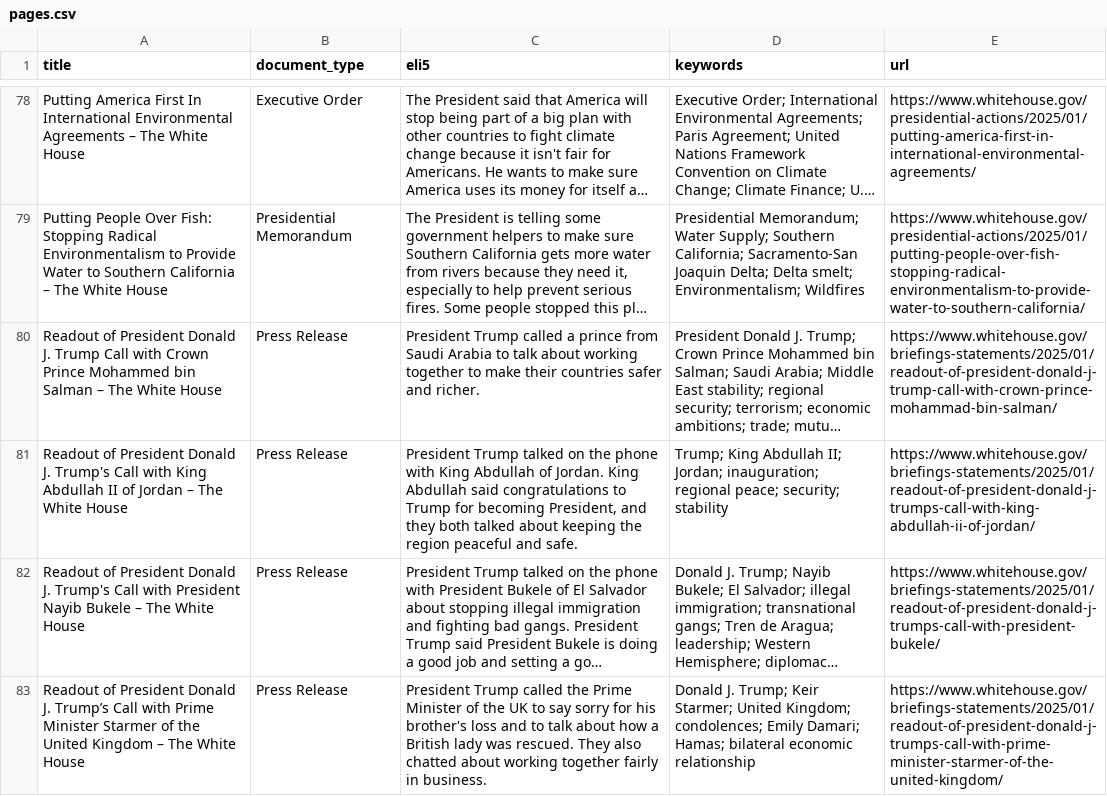
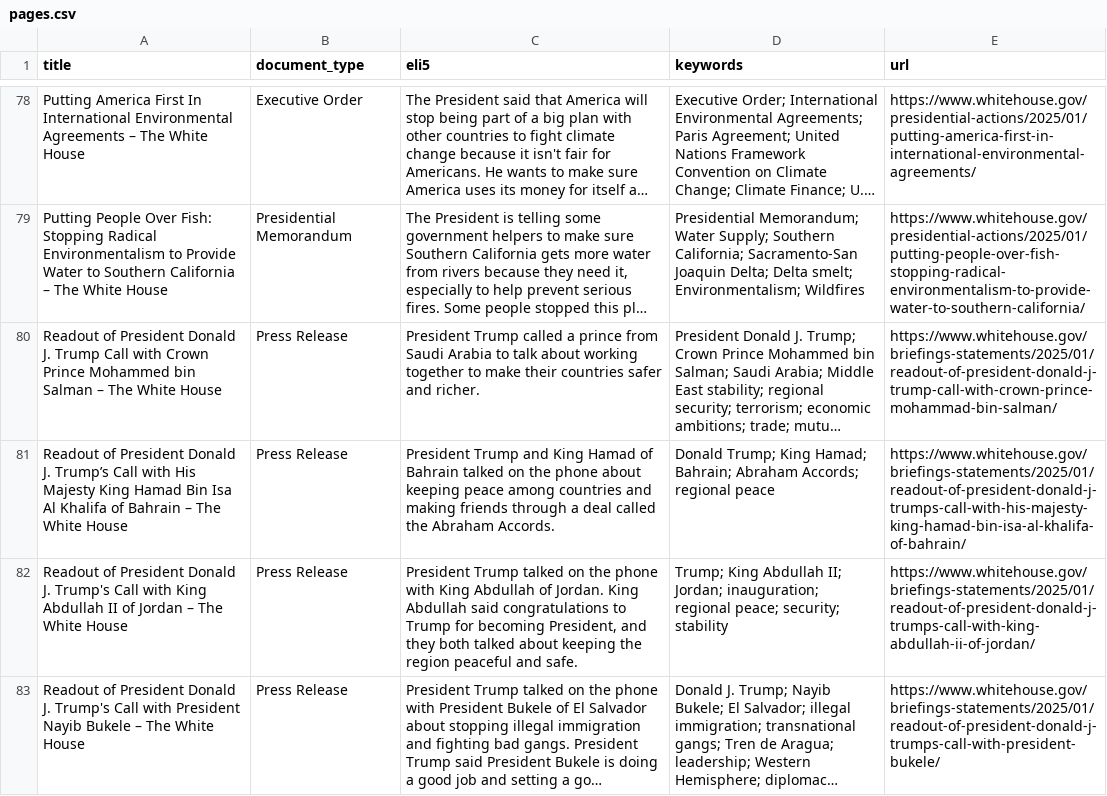
Before and after one commit to mjbommar/wh-pa, a CSV file: pages.csv, drawn as a sheet; only a part is shown, gaps mark what is left out; the shorter side is filled out with more unchanged rows; long unchanged cells end in …; the diff names each change by its address in the sheet, - before the commit and + after, or states it on an @@ line.

```diff
--- a/pages.csv
+++ b/pages.csv
+row 81: Readout of President Donald J. Trump’s Call with His Majesty King Hamad Bin Isa Al Khalifa of Bahrain – The White House | Press Release | President Trump and King Hamad of Bahrain talked on the phone about keeping peace among countries and making friends through a deal called the Abraham Accords. | Donald Trump; King Hamad; Bahrain; Abraham Accords; regional peace | https://www.whitehouse.gov/briefings-statements/2025/01/readout-of-president-donald-j-trumps-call-with-his-majesty-king-hamad-bin-isa-al-khalifa-of-bahrain/
```
Also changed, not shown: 4 other files.
